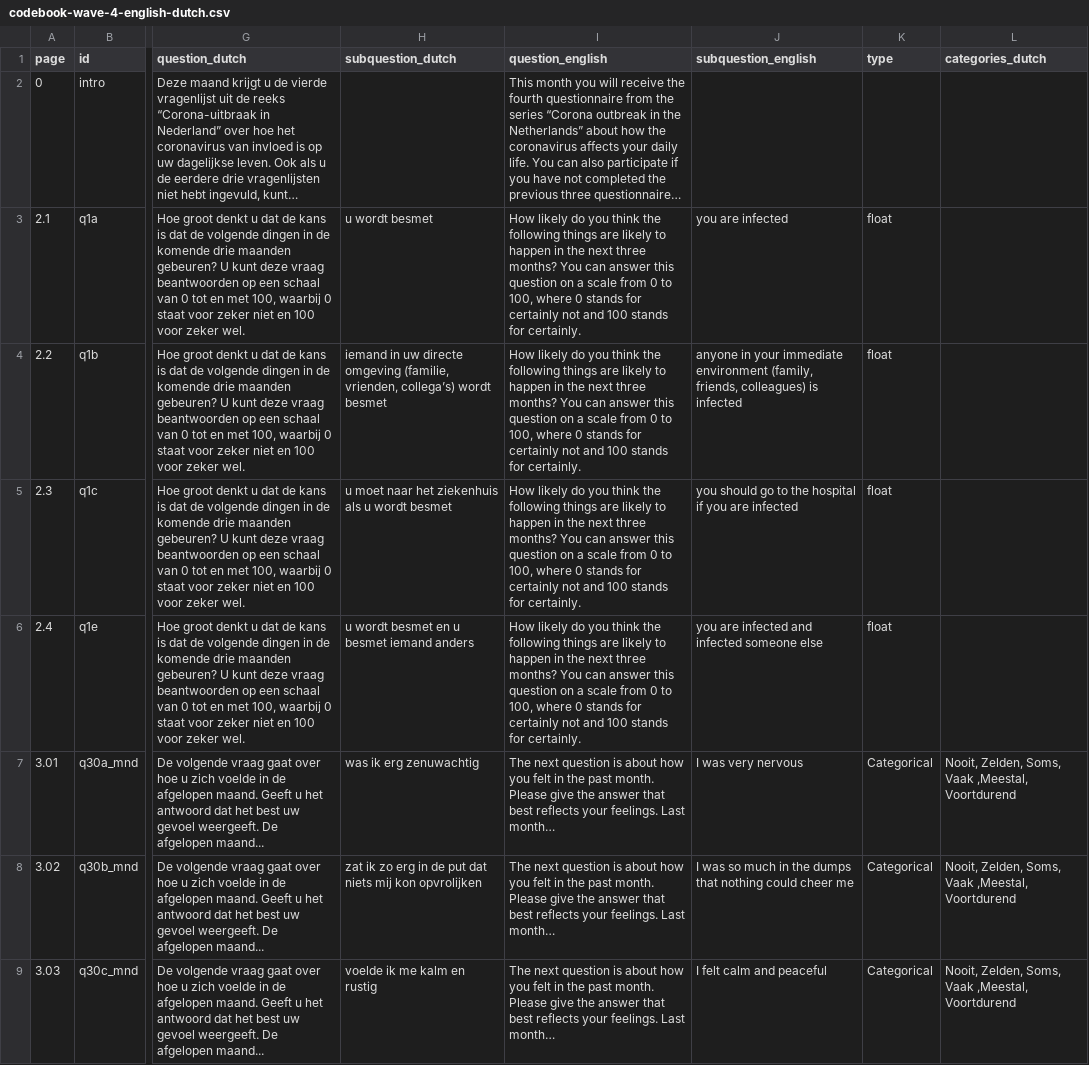
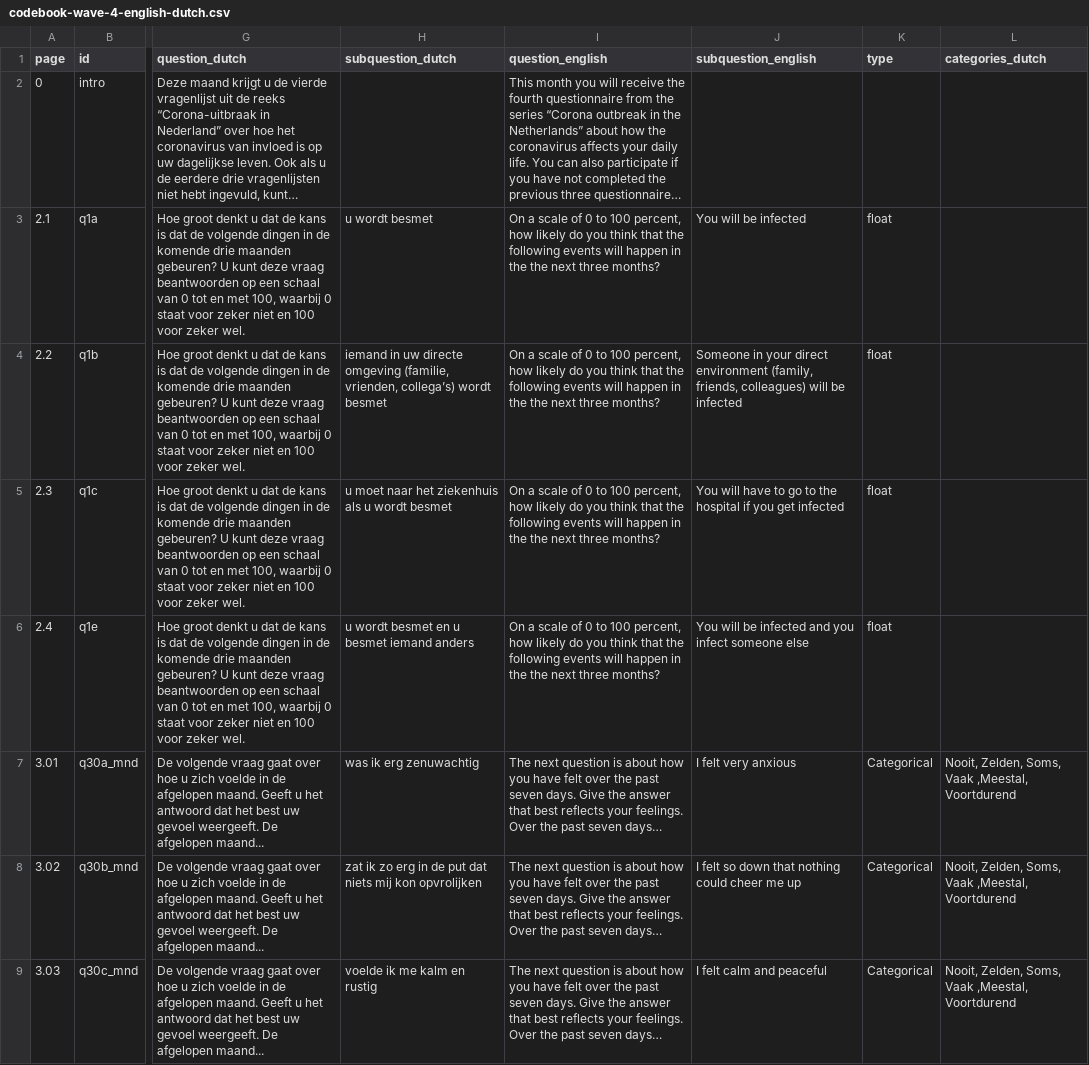
Before and after one commit to covid-19-impact-lab/liss-questionnaires, a CSV file: python/wave-4/codebook-wave-4-english-dutch.csv, drawn as a sheet; only a part is shown, gaps mark what is left out; long unchanged cells end in …; the diff covers the shown part only; the diff names each change by its address in the sheet, - before the commit and + after, or states it on an @@ line.

```diff
--- a/python/wave-4/codebook-wave-4-english-dutch.csv
+++ b/python/wave-4/codebook-wave-4-english-dutch.csv
-I3:I6 (question_english): How likely do you think the following things are likely to happen in the next three months? You can answer this question on a scale from 0 to 100, where 0 stands for certainly not and 100 stands for certainly.
+I3:I6 (question_english): On a scale of 0 to 100 percent, how likely do you think that the following events will happen in the the next three months?
-J3 (subquestion_english): you are infected
+J3 (subquestion_english): You will be infected
-J4 (subquestion_english): anyone in your immediate environment (family, friends, colleagues) is infected
+J4 (subquestion_english): Someone in your direct environment (family, friends, colleagues) will be infected
-J5 (subquestion_english): you should go to the hospital if you are infected
+J5 (subquestion_english): You will have to go to the hospital if you get infected
-J6 (subquestion_english): you are infected and infected someone else
+J6 (subquestion_english): You will be infected and you infect someone else
-I7:I9 (question_english): …how you felt in the past month. Please give the answer that best reflects your feelings. Last month…
+I7:I9 (question_english): …how you have felt over the past seven days. Give the answer that best reflects your feelings. Over the past seven days…
-J7 (subquestion_english): I was very nervous
+J7 (subquestion_english): I felt very anxious
-J8 (subquestion_english): I was so much in the dumps that nothing could cheer me
+J8 (subquestion_english): I felt so down that nothing could cheer me up
```
Also changed, not shown: 21 edited cells elsewhere in this file, docs/source/variable_table-waves-1-2-3-4-e.csv, docs/source/wave-4/variable_table-waves-4-e.csv, 13 other files.
